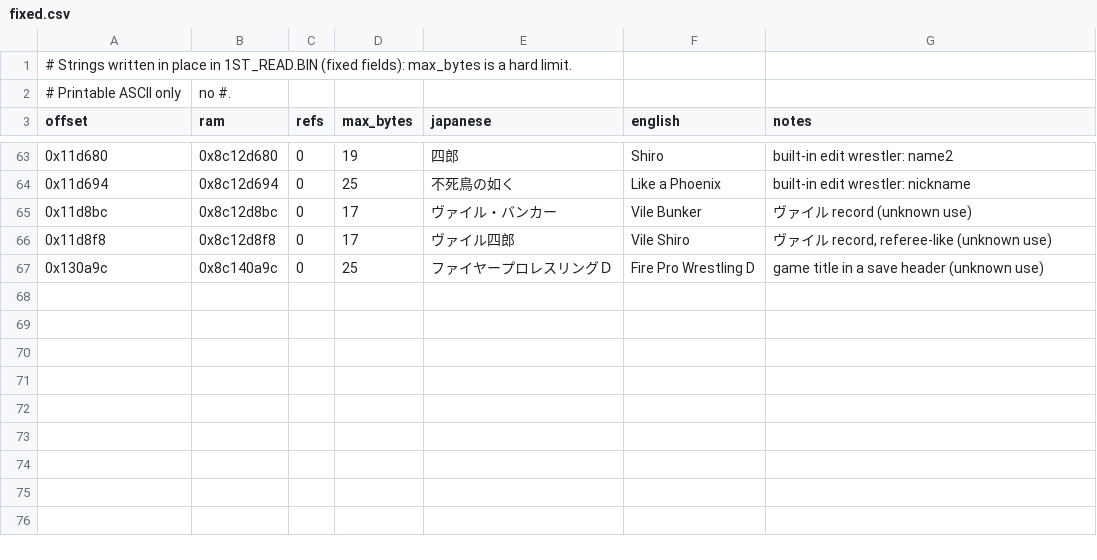
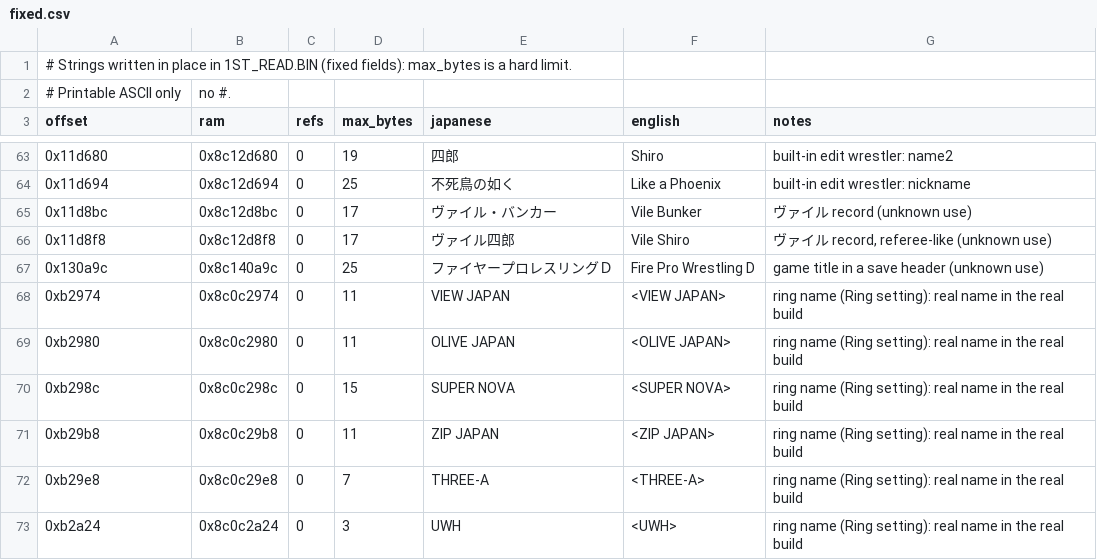
Before and after one commit to kactusken/Fire-Pro-Wrestling-D-English, a CSV file: translation/text/fixed.csv, drawn as a sheet; only a part is shown, gaps mark what is left out; the diff names each change by its address in the sheet, - before the commit and + after, or states it on an @@ line.

Commit message:
v1.0: release docs, screenshots, guide, downloadable content, SBL gap reuse
- README, CHANGELOG v1.0, SCREENSHOTS.md and eight screenshots
- player's guide (docs/guide) and its data tools
- (All Unlocked) variants: downloadable moves and wrestlers, save guard
- sbl.py put() reuses free space so English (All Unlocked) fits in place
  (track 3 patches 1.3 MB instead of 71 MB)

```diff
--- a/translation/text/fixed.csv
+++ b/translation/text/fixed.csv
+row 68: 0xb2974 | 0x8c0c2974 | 0 | 11 | VIEW JAPAN | <VIEW JAPAN> | ring name (Ring setting): real name in the real build
+row 69: 0xb2980 | 0x8c0c2980 | 0 | 11 | OLIVE JAPAN | <OLIVE JAPAN> | ring name (Ring setting): real name in the real build
+row 70: 0xb298c | 0x8c0c298c | 0 | 15 | SUPER NOVA | <SUPER NOVA> | ring name (Ring setting): real name in the real build
+row 71: 0xb29b8 | 0x8c0c29b8 | 0 | 11 | ZIP JAPAN | <ZIP JAPAN> | ring name (Ring setting): real name in the real build
+row 72: 0xb29e8 | 0x8c0c29e8 | 0 | 7 | THREE-A | <THREE-A> | ring name (Ring setting): real name in the real build
+row 73: 0xb2a24 | 0x8c0c2a24 | 0 | 3 | UWH | <UWH> | ring name (Ring setting): real name in the real build
```
Also changed, not shown: translation/text/rooms.csv, translation/text/ui.csv, 46 other files.
